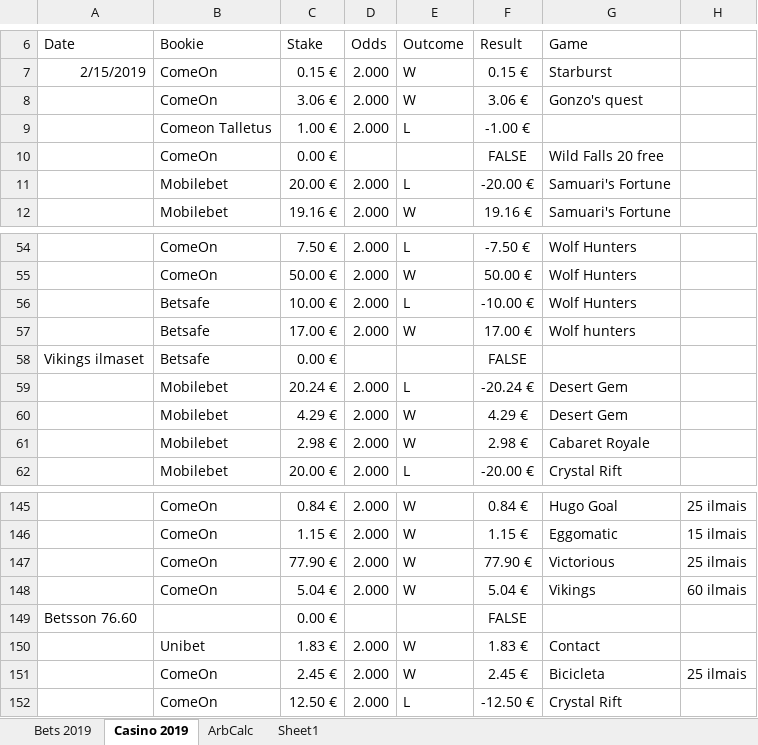
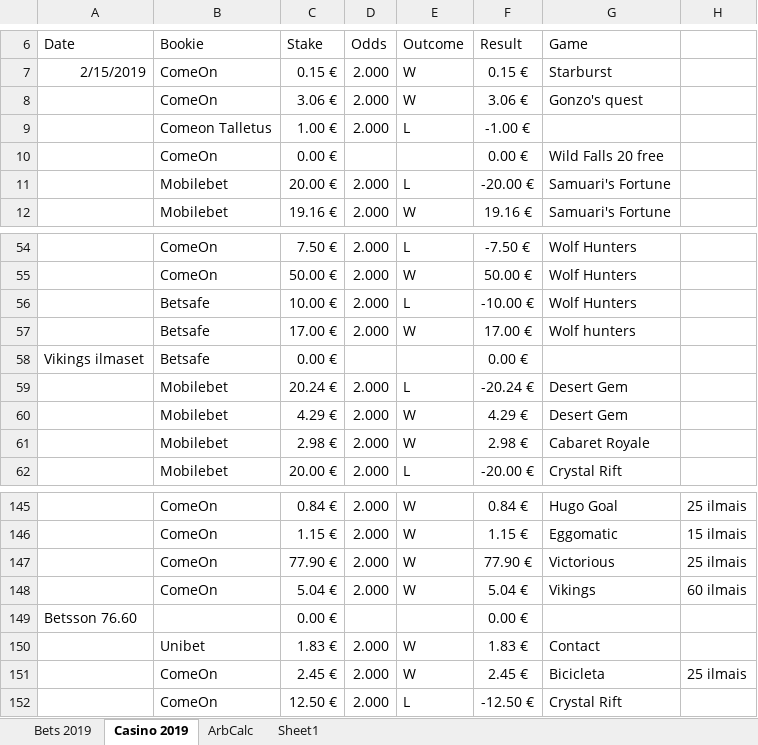
Before and after one commit to Dexcel93/betsit20, an Excel workbook: BCS.xlsx, sheet Casino 2019, drawn as a sheet; only a part is shown, gaps mark what is left out; values as stored, in another font and other column widths than the file's, no borders; the diff covers the shown part only; the diff names each change by its address in the sheet, - before the commit and + after, or states it on an @@ line.

```diff
--- a/BCS.xlsx (sheet Casino 2019)
+++ b/BCS.xlsx (sheet Casino 2019)
-F10 (Result): FALSE
+F10 (Result): 0.00 €
-F58 (Result): FALSE
+F58 (Result): 0.00 €
-F149 (Result): FALSE
+F149 (Result): 0.00 €
```
Also changed, not shown: other rows of this sheet, sheet Bets 2019, sheet ArbCalc.
